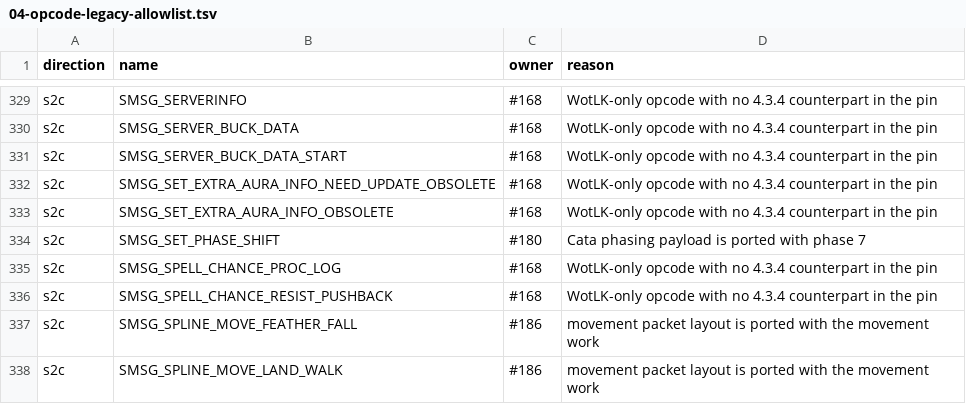
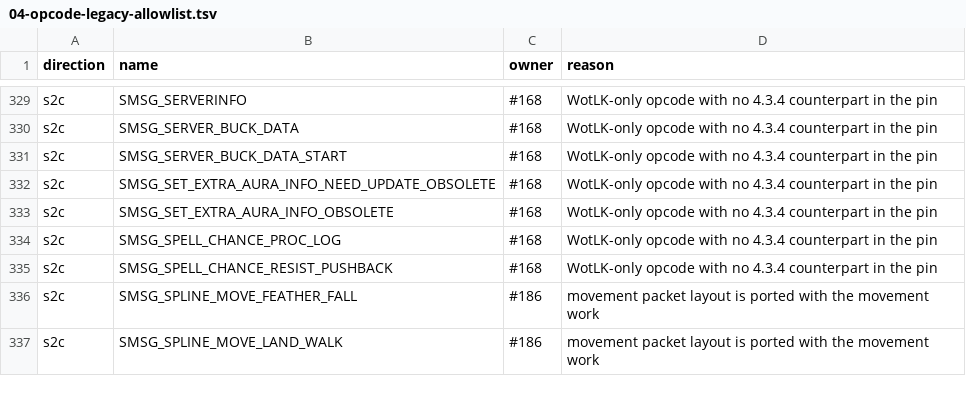
Before and after one commit to Battledamn/MaelstromCore, a TSV file: plan/04-opcode-legacy-allowlist.tsv, drawn as a sheet; only a part is shown, gaps mark what is left out; the diff names each change by its address in the sheet, - before the commit and + after, or states it on an @@ line.

Commit message:
feat(cata): apply Cata phase ids from phase auras (#339) (#351)
The visibility model uses Cata phase ids, but SPELL_AURA_PHASE still wrote the
legacy 32-bit mask from EffectMiscValue and sent SMSG_SET_PHASE_SHIFT (0x47C),
an opcode 4.3.4 does not have; the 4.3.4 EffectMiscValueB (the Phase.dbc id) was
ignored. SPELL_AURA_PHASE_GROUP (326) was above TOTAL_AURAS, so SpellMgr
dropped every spell using it: 24 spells, including the spell_area auras for
areas 4197/4384.

Add/remove the phase id, or every phase of a group, on the player's phase set,
send SMSG_PHASE_SHIFT_CHANGE and refresh visibility when membership changes.
Grants are reference-counted so overlapping area/aura grants survive partial
removal, and area/quest refreshes re-add the active 261/326 auras like
PhasingHandler::OnAreaChange. Player-vs-player visibility now follows
PhaseShift::CanSee (both unphased, or a shared phase), and a GM target stays
visible across player phases. Leaving GM mode restores the normal legacy mask
instead of ORing the old aura masks, since Cata membership lives in m_phases.
Extend the aura enum/handler table through 326 with the pinned names while the
loader keeps refusing 317-325 whose dispatch is not implemented. Remove the
dead WotLK packet, its sender and the legacy-allowlist entry; .debug
setphaseshift sends a Cata phase-shift packet without touching server state.

Verified: worldserver + unit_tests build, 6074 unit tests (PlayerPhaseTest:
add/remove, overlapping grants, unphased flag, player visibility, GM target),
both linters and the opcode checker; the 24 phase-group spells now load.

Creature phase auras and summon inheritance are #345; compatibility across
combat/interaction is #344; terrain swaps are #340/#349.

Co-authored-by: Ovah <dreadkiller@gmx.de>
Co-authored-by: Subv <subv2112@gmail.com>
(cherry picked from commit 8e7a3d1c7bab885e3e7331bbb3c319724c3b9be9)

```diff
--- a/plan/04-opcode-legacy-allowlist.tsv
+++ b/plan/04-opcode-legacy-allowlist.tsv
-row 334: s2c | SMSG_SET_PHASE_SHIFT | #180 | Cata phasing payload is ported with phase 7
```
Also changed, not shown: plan/04-opcode-values.tsv, 13 other files.
